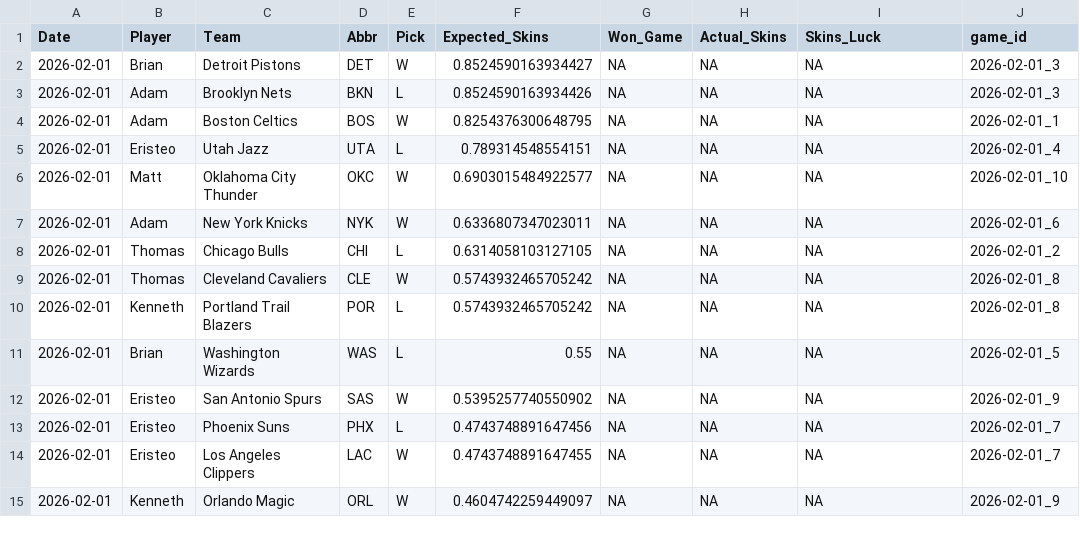
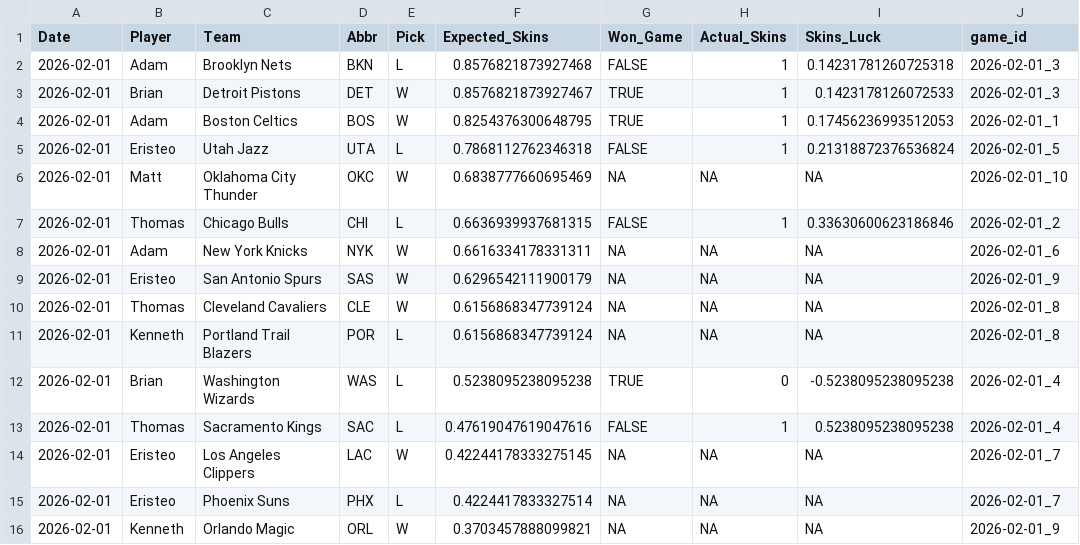
Before and after one commit to ejperez2/Daily-Skins-Matchups, a CSV file: skins_history/2026-02-01.csv, drawn as a sheet; only a part is shown; the diff covers the shown part only.

```diff
--- a/skins_history/2026-02-01.csv
+++ b/skins_history/2026-02-01.csv
@@ -1,15 +1,16 @@
 Date,Player,Team,Abbr,Pick,Expected_Skins,Won_Game,Actual_Skins,Skins_Luck,game_id
-2026-02-01,Brian,Detroit Pistons,DET,W,0.8524590163934427,NA,NA,NA,2026-02-01_3
-2026-02-01,Adam,Brooklyn Nets,BKN,L,0.8524590163934426,NA,NA,NA,2026-02-01_3
-2026-02-01,Adam,Boston Celtics,BOS,W,0.8254376300648795,NA,NA,NA,2026-02-01_1
-2026-02-01,Eristeo,Utah Jazz,UTA,L,0.789314548554151,NA,NA,NA,2026-02-01_4
-2026-02-01,Matt,Oklahoma City Thunder,OKC,W,0.6903015484922577,NA,NA,NA,2026-02-01_10
-2026-02-01,Adam,New York Knicks,NYK,W,0.6336807347023011,NA,NA,NA,2026-02-01_6
-2026-02-01,Thomas,Chicago Bulls,CHI,L,0.6314058103127105,NA,NA,NA,2026-02-01_2
-2026-02-01,Thomas,Cleveland Cavaliers,CLE,W,0.5743932465705242,NA,NA,NA,2026-02-01_8
-2026-02-01,Kenneth,Portland Trail Blazers,POR,L,0.5743932465705242,NA,NA,NA,2026-02-01_8
-2026-02-01,Brian,Washington Wizards,WAS,L,0.55,NA,NA,NA,2026-02-01_5
-2026-02-01,Eristeo,San Antonio Spurs,SAS,W,0.5395257740550902,NA,NA,NA,2026-02-01_9
-2026-02-01,Eristeo,Phoenix Suns,PHX,L,0.4743748891647456,NA,NA,NA,2026-02-01_7
-2026-02-01,Eristeo,Los Angeles Clippers,LAC,W,0.4743748891647455,NA,NA,NA,2026-02-01_7
-2026-02-01,Kenneth,Orlando Magic,ORL,W,0.4604742259449097,NA,NA,NA,2026-02-01_9
+2026-02-01,Adam,Brooklyn Nets,BKN,L,0.8576821873927468,FALSE,1,0.14231781260725318,2026-02-01_3
+2026-02-01,Brian,Detroit Pistons,DET,W,0.8576821873927467,TRUE,1,0.1423178126072533,2026-02-01_3
+2026-02-01,Adam,Boston Celtics,BOS,W,0.8254376300648795,TRUE,1,0.17456236993512053,2026-02-01_1
+2026-02-01,Eristeo,Utah Jazz,UTA,L,0.7868112762346318,FALSE,1,0.21318872376536824,2026-02-01_5
+2026-02-01,Matt,Oklahoma City Thunder,OKC,W,0.6838777660695469,NA,NA,NA,2026-02-01_10
+2026-02-01,Thomas,Chicago Bulls,CHI,L,0.6636939937681315,FALSE,1,0.33630600623186846,2026-02-01_2
+2026-02-01,Adam,New York Knicks,NYK,W,0.6616334178331311,NA,NA,NA,2026-02-01_6
+2026-02-01,Eristeo,San Antonio Spurs,SAS,W,0.6296542111900179,NA,NA,NA,2026-02-01_9
+2026-02-01,Thomas,Cleveland Cavaliers,CLE,W,0.6156868347739124,NA,NA,NA,2026-02-01_8
+2026-02-01,Kenneth,Portland Trail Blazers,POR,L,0.6156868347739124,NA,NA,NA,2026-02-01_8
+2026-02-01,Brian,Washington Wizards,WAS,L,0.5238095238095238,TRUE,0,-0.5238095238095238,2026-02-01_4
+2026-02-01,Thomas,Sacramento Kings,SAC,L,0.47619047619047616,FALSE,1,0.5238095238095238,2026-02-01_4
+2026-02-01,Eristeo,Los Angeles Clippers,LAC,W,0.42244178333275145,NA,NA,NA,2026-02-01_7
+2026-02-01,Eristeo,Phoenix Suns,PHX,L,0.4224417833327514,NA,NA,NA,2026-02-01_7
+2026-02-01,Kenneth,Orlando Magic,ORL,W,0.3703457888099821,NA,NA,NA,2026-02-01_9
```
Also changed, not shown: 1 added row, 2 removed rows and 10 edited cells elsewhere in this file.
